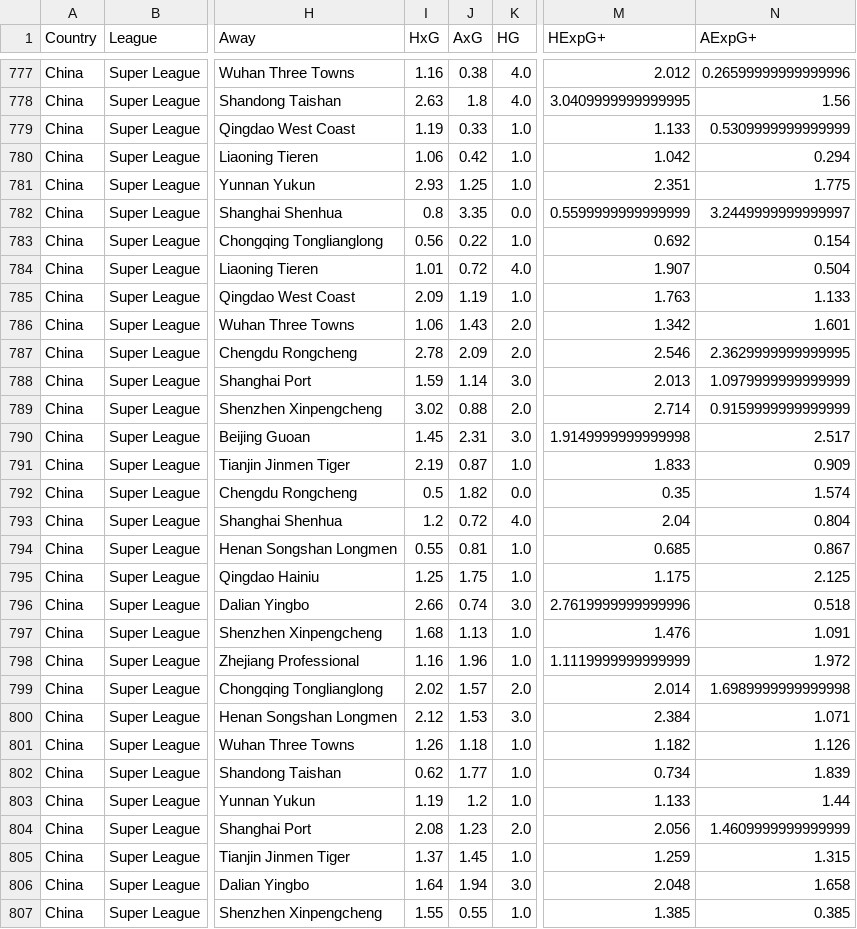
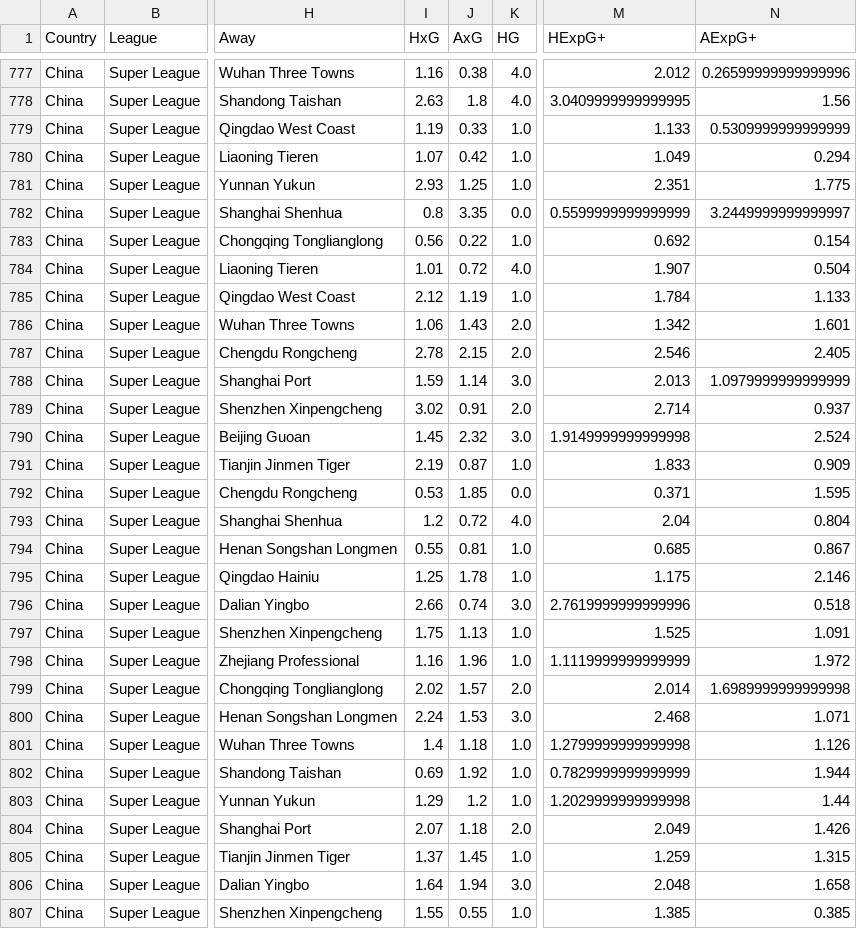
Before and after one commit to jiajun-builds/cslmonitor, a CSV file: data/raw_data/CHN_Super League.csv, drawn as a sheet; only a part is shown, gaps mark what is left out; the diff covers the shown part only; the diff names each change by its address in the sheet, - before the commit and + after, or states it on an @@ line.

```diff
--- a/data/raw_data/CHN_Super League.csv
+++ b/data/raw_data/CHN_Super League.csv
-I780 (HxG): 1.06
+I780 (HxG): 1.07
-M780 (HExpG+): 1.042
+M780 (HExpG+): 1.049
-I785 (HxG): 2.09
+I785 (HxG): 2.12
-M785 (HExpG+): 1.763
+M785 (HExpG+): 1.784
-J787 (AxG): 2.09
+J787 (AxG): 2.15
-N787 (AExpG+): 2.3629999999999995
+N787 (AExpG+): 2.405
-J789 (AxG): 0.88
+J789 (AxG): 0.91
-N789 (AExpG+): 0.9159999999999999
+N789 (AExpG+): 0.937
-J790 (AxG): 2.31
+J790 (AxG): 2.32
-N790 (AExpG+): 2.517
+N790 (AExpG+): 2.524
-I792 (HxG): 0.5
+I792 (HxG): 0.53
-J792 (AxG): 1.82
+J792 (AxG): 1.85
-M792 (HExpG+): 0.35
+M792 (HExpG+): 0.371
-N792 (AExpG+): 1.574
+N792 (AExpG+): 1.595
-J795 (AxG): 1.75
+J795 (AxG): 1.78
-N795 (AExpG+): 2.125
+N795 (AExpG+): 2.146
-I797 (HxG): 1.68
+I797 (HxG): 1.75
-M797 (HExpG+): 1.476
+M797 (HExpG+): 1.525
-I800 (HxG): 2.12
+I800 (HxG): 2.24
-M800 (HExpG+): 2.384
+M800 (HExpG+): 2.468
-I801 (HxG): 1.26
+I801 (HxG): 1.4
-M801 (HExpG+): 1.182
+M801 (HExpG+): 1.2799999999999998
-I802 (HxG): 0.62
+I802 (HxG): 0.69
-J802 (AxG): 1.77
+J802 (AxG): 1.92
-M802 (HExpG+): 0.734
+M802 (HExpG+): 0.7829999999999999
-N802 (AExpG+): 1.839
+N802 (AExpG+): 1.944
-I803 (HxG): 1.19
+I803 (HxG): 1.29
-M803 (HExpG+): 1.133
+M803 (HExpG+): 1.2029999999999998
-I804 (HxG): 2.08
+I804 (HxG): 2.07
-J804 (AxG): 1.23
+J804 (AxG): 1.18
-M804 (HExpG+): 2.056
+M804 (HExpG+): 2.049
-N804 (AExpG+): 1.4609999999999999
+N804 (AExpG+): 1.426
```
Also changed, not shown: 2 added rows and 90 edited cells elsewhere in this file, data/raw_data/chinese_super_league_data.csv, data/raw_data/chn_upcoming_fixtures.csv, 10 other files.
